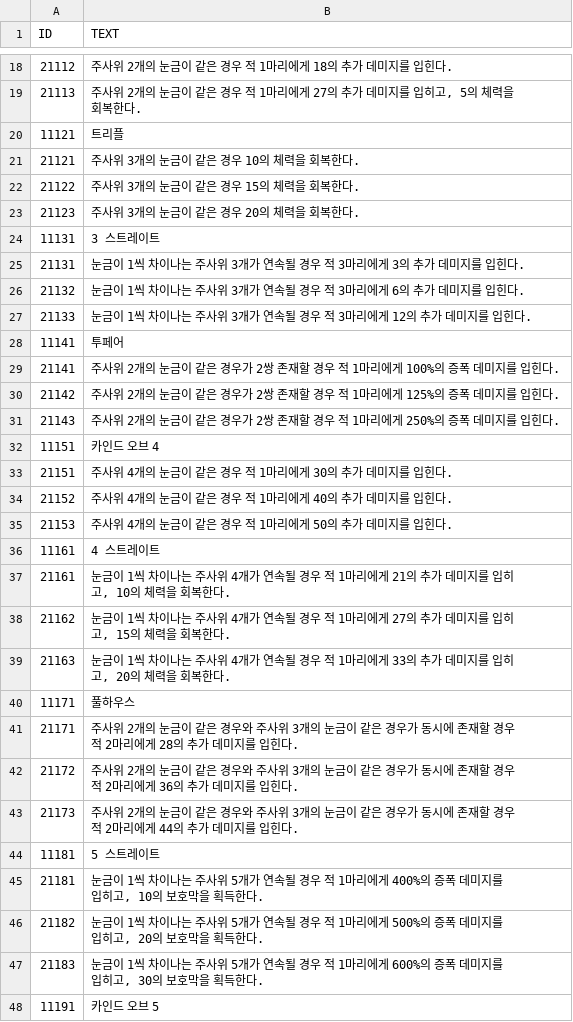
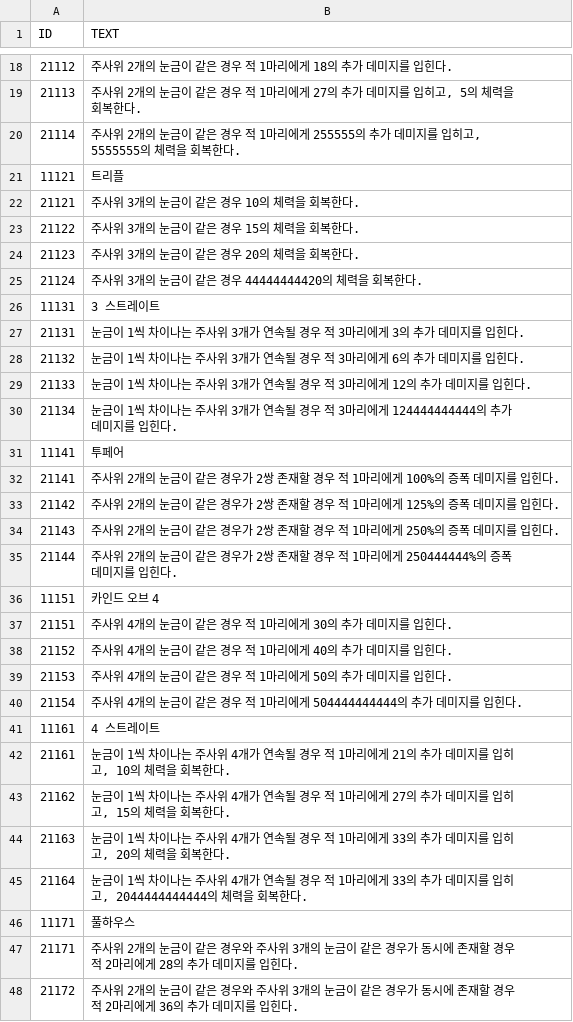
Before and after one commit to somersolt/Wizard-of-Dice, a CSV file: Assets/Resources/Table/TextTable.csv, drawn as a sheet; only a part is shown, gaps mark what is left out; the shorter side is filled out with more unchanged rows; the diff covers the shown part only.

```diff
--- a/Assets/Resources/Table/TextTable.csv
+++ b/Assets/Resources/Table/TextTable.csv
@@ -19,2 +19,3 @@
 21113,"주사위 2개의 눈금이 같은 경우 적 1마리에게 27의 추가 데미지를 입히고, 5의 체력을 회복한다."
+21114,"주사위 2개의 눈금이 같은 경우 적 1마리에게 255555의 추가 데미지를 입히고, 5555555의 체력을 회복한다."
 11121,트리플
@@ -23,2 +24,3 @@
 21123,주사위 3개의 눈금이 같은 경우 20의 체력을 회복한다.
+21124,주사위 3개의 눈금이 같은 경우 44444444420의 체력을 회복한다.
 11131,3 스트레이트
@@ -27,2 +29,3 @@
 21133,눈금이 1씩 차이나는 주사위 3개가 연속될 경우 적 3마리에게 12의 추가 데미지를 입힌다.
+21134,눈금이 1씩 차이나는 주사위 3개가 연속될 경우 적 3마리에게 124444444444의 추가 데미지를 입힌다.
 11141,투페어
@@ -31,2 +34,3 @@
 21143,주사위 2개의 눈금이 같은 경우가 2쌍 존재할 경우 적 1마리에게 250%의 증폭 데미지를 입힌다.
+21144,주사위 2개의 눈금이 같은 경우가 2쌍 존재할 경우 적 1마리에게 250444444%의 증폭 데미지를 입힌다.
 11151,카인드 오브 4
@@ -35,2 +39,3 @@
 21153,주사위 4개의 눈금이 같은 경우 적 1마리에게 50의 추가 데미지를 입힌다.
+21154,주사위 4개의 눈금이 같은 경우 적 1마리에게 504444444444의 추가 데미지를 입힌다.
 11161,4 스트레이트
@@ -39,2 +44,3 @@
 21163,"눈금이 1씩 차이나는 주사위 4개가 연속될 경우 적 1마리에게 33의 추가 데미지를 입히고, 20의 체력을 회복한다."
+21164,"눈금이 1씩 차이나는 주사위 4개가 연속될 경우 적 1마리에게 33의 추가 데미지를 입히고, 2044444444444의 체력을 회복한다."
 11171,풀하우스
```
Also changed, not shown: 3 added rows elsewhere in this file, Assets/Resources/Table/MagicBookTable.csv, 4 other files.
